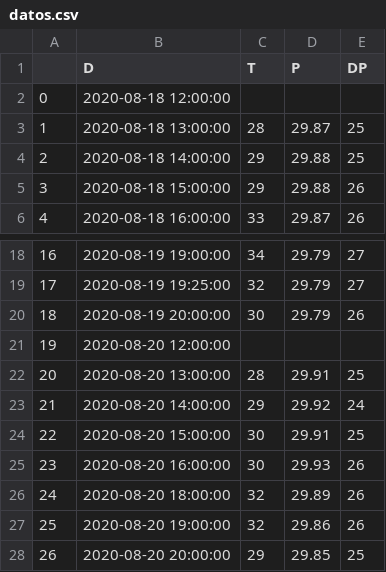
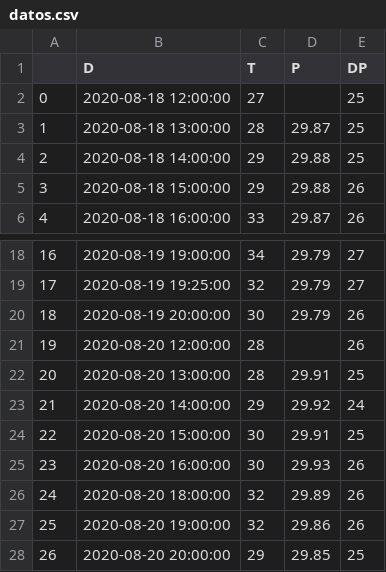
Before and after one commit to slopezr2/Personal, a CSV file: Metar/datos.csv, drawn as a sheet; only a part is shown, gaps mark what is left out.

Commit message:
Decorder Metar se lee T y DP aunque falte P

```diff
--- a/Metar/datos.csv
+++ b/Metar/datos.csv
@@ -1,3 +1,3 @@
 ,D,T,P,DP
-0,2020-08-18 12:00:00,,,
+0,2020-08-18 12:00:00,27,,25
 1,2020-08-18 13:00:00,28,29.87,25
@@ -20,3 +20,3 @@
 18,2020-08-19 20:00:00,30,29.79,26
-19,2020-08-20 12:00:00,,,
+19,2020-08-20 12:00:00,28,,26
 20,2020-08-20 13:00:00,28,29.91,25
```
Also changed, not shown: 1 other file.
